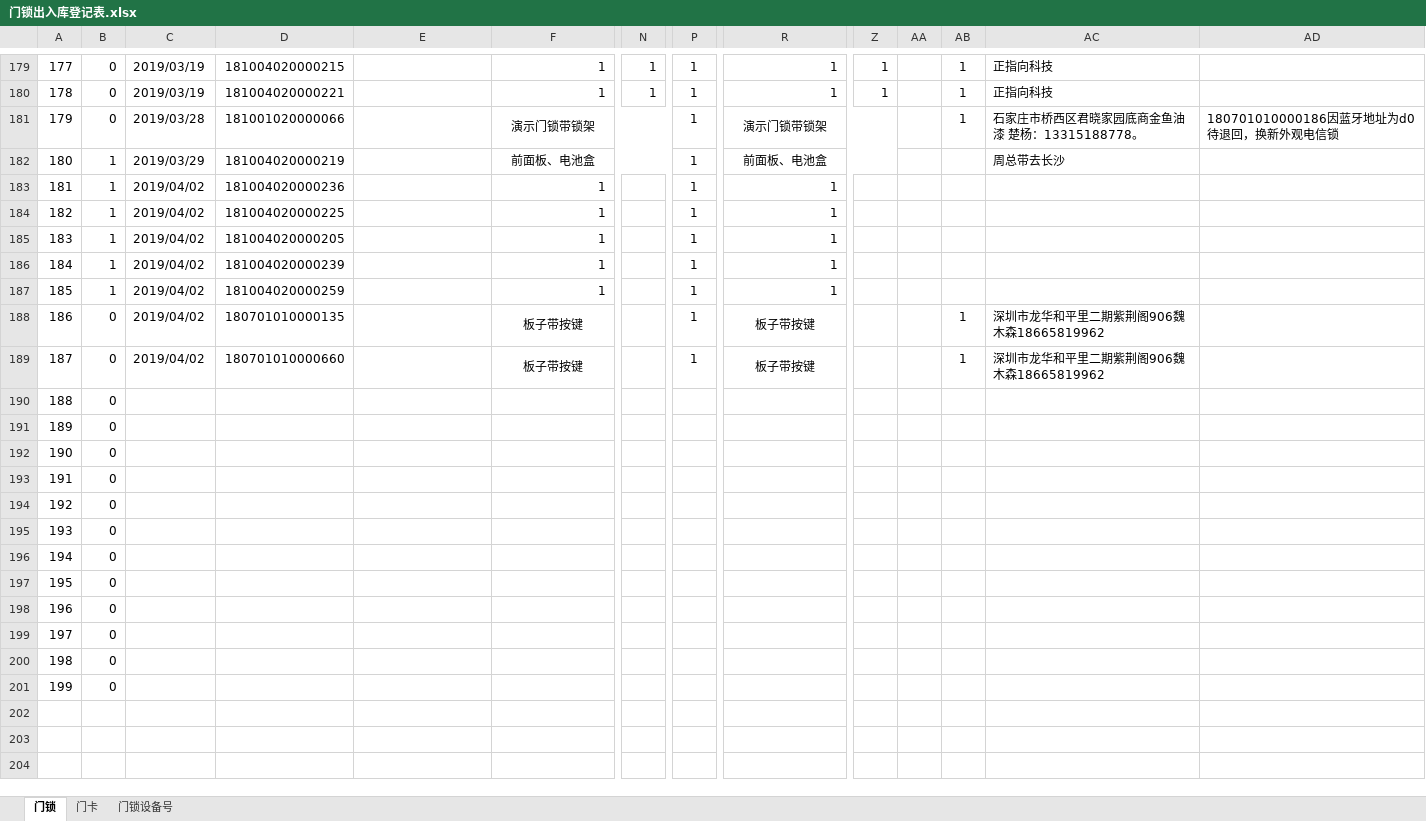
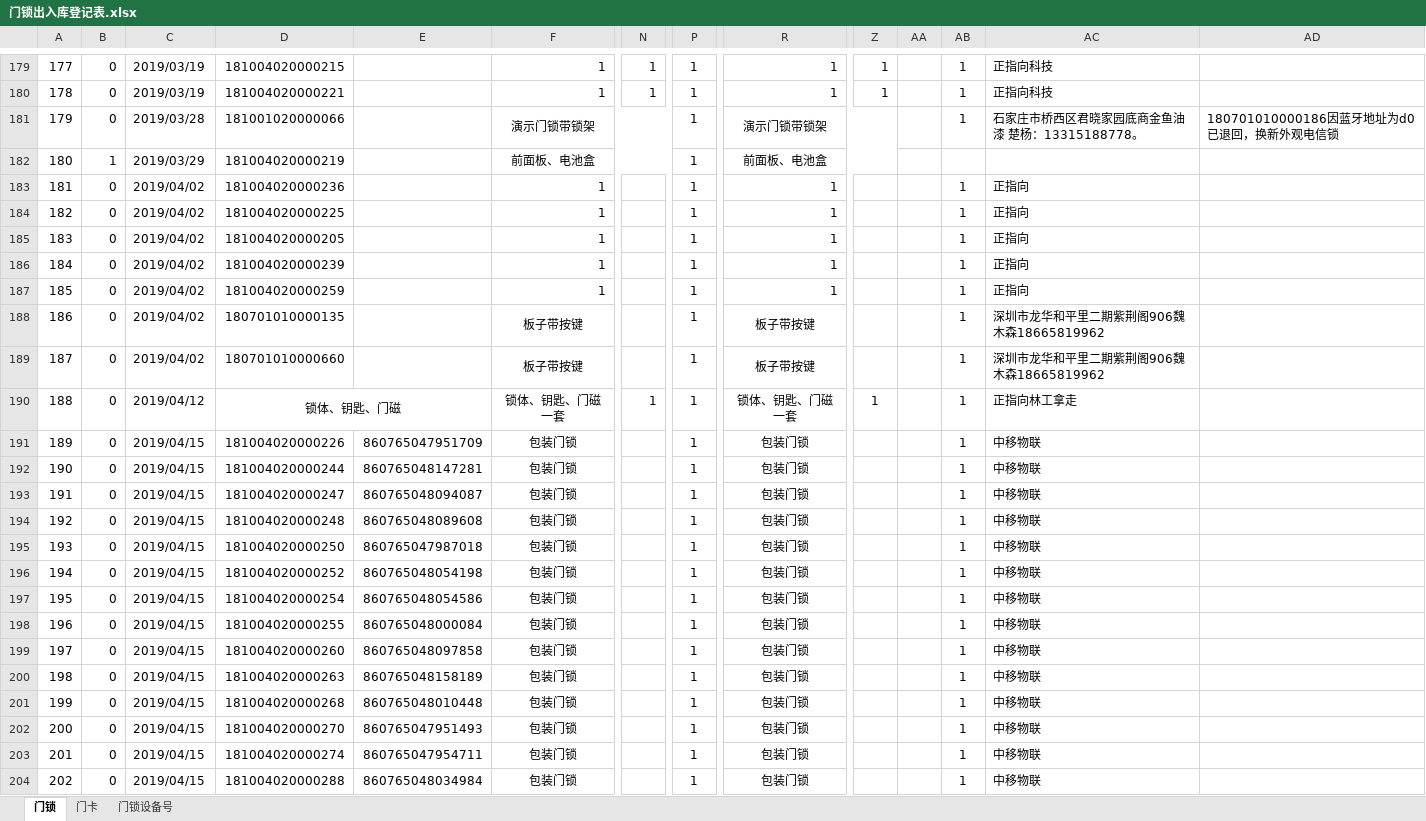
Before and after one commit to hejihong/learngit, an Excel workbook: 门锁出入库登记表.xlsx, sheet 门锁, drawn as a sheet; only a part is shown, gaps mark what is left out; values as stored, in another font and other column widths than the file's, no borders; conditional formats not drawn; removed rows and columns are numbered as before the commit, all else as after; rows hold the shown columns only; the diff covers the shown part only; the diff names each change by its address in the sheet, - before the commit and + after, or states it on an @@ line.

Commit message:
新增中移物联100把门锁数据

```diff
--- a/门锁出入库登记表.xlsx (sheet 门锁)
+++ b/门锁出入库登记表.xlsx (sheet 门锁)
-AD181: 180701010000186因蓝牙地址为d0待退回，换新外观电信锁
+AD181: 180701010000186因蓝牙地址为d0已退回，换新外观电信锁
-AC182: 周总带去长沙
+AC182: (empty)
-B183:B187: 1
+B183:B187: 0
-AB183:AB187: (empty)
+AB183:AB187: 1
-AC183:AC187: (empty)
+AC183:AC187: 正指向
-row 190: 188 | 0
-row 191: 189 | 0
-row 192: 190 | 0
-row 193: 191 | 0
-row 194: 192 | 0
-row 195: 193 | 0
-row 196: 194 | 0
-row 197: 195 | 0
-row 198: 196 | 0
-row 199: 197 | 0
-row 200: 198 | 0
-row 201: 199 | 0
+row 190: 188 | 0 | 2019/04/12 | 锁体、钥匙、门磁 |  | 锁体、钥匙、门磁一套 | 1 | 1 | 锁体、钥匙、门磁一套 | 1 |  | 1 | 正指向林工拿走
+row 191: 189 | 0 | 2019/04/15 | 181004020000226 | 860765047951709 | 包装门锁 |  | 1 | 包装门锁 |  |  | 1 | 中移物联
+row 192: 190 | 0 | 2019/04/15 | 181004020000244 | 860765048147281 | 包装门锁 |  | 1 | 包装门锁 |  |  | 1 | 中移物联
+row 193: 191 | 0 | 2019/04/15 | 181004020000247 | 860765048094087 | 包装门锁 |  | 1 | 包装门锁 |  |  | 1 | 中移物联
+row 194: 192 | 0 | 2019/04/15 | 181004020000248 | 860765048089608 | 包装门锁 |  | 1 | 包装门锁 |  |  | 1 | 中移物联
+row 195: 193 | 0 | 2019/04/15 | 181004020000250 | 860765047987018 | 包装门锁 |  | 1 | 包装门锁 |  |  | 1 | 中移物联
+row 196: 194 | 0 | 2019/04/15 | 181004020000252 | 860765048054198 | 包装门锁 |  | 1 | 包装门锁 |  |  | 1 | 中移物联
+row 197: 195 | 0 | 2019/04/15 | 181004020000254 | 860765048054586 | 包装门锁 |  | 1 | 包装门锁 |  |  | 1 | 中移物联
+row 198: 196 | 0 | 2019/04/15 | 181004020000255 | 860765048000084 | 包装门锁 |  | 1 | 包装门锁 |  |  | 1 | 中移物联
+row 199: 197 | 0 | 2019/04/15 | 181004020000260 | 860765048097858 | 包装门锁 |  | 1 | 包装门锁 |  |  | 1 | 中移物联
+row 200: 198 | 0 | 2019/04/15 | 181004020000263 | 860765048158189 | 包装门锁 |  | 1 | 包装门锁 |  |  | 1 | 中移物联
+row 201: 199 | 0 | 2019/04/15 | 181004020000268 | 860765048010448 | 包装门锁 |  | 1 | 包装门锁 |  |  | 1 | 中移物联
+row 202: 200 | 0 | 2019/04/15 | 181004020000270 | 860765047951493 | 包装门锁 |  | 1 | 包装门锁 |  |  | 1 | 中移物联
+row 203: 201 | 0 | 2019/04/15 | 181004020000274 | 860765047954711 | 包装门锁 |  | 1 | 包装门锁 |  |  | 1 | 中移物联
+row 204: 202 | 0 | 2019/04/15 | 181004020000288 | 860765048034984 | 包装门锁 |  | 1 | 包装门锁 |  |  | 1 | 中移物联
```
Also changed, not shown: 86 added rows and 3 edited cells elsewhere in this sheet, sheet 门卡.
